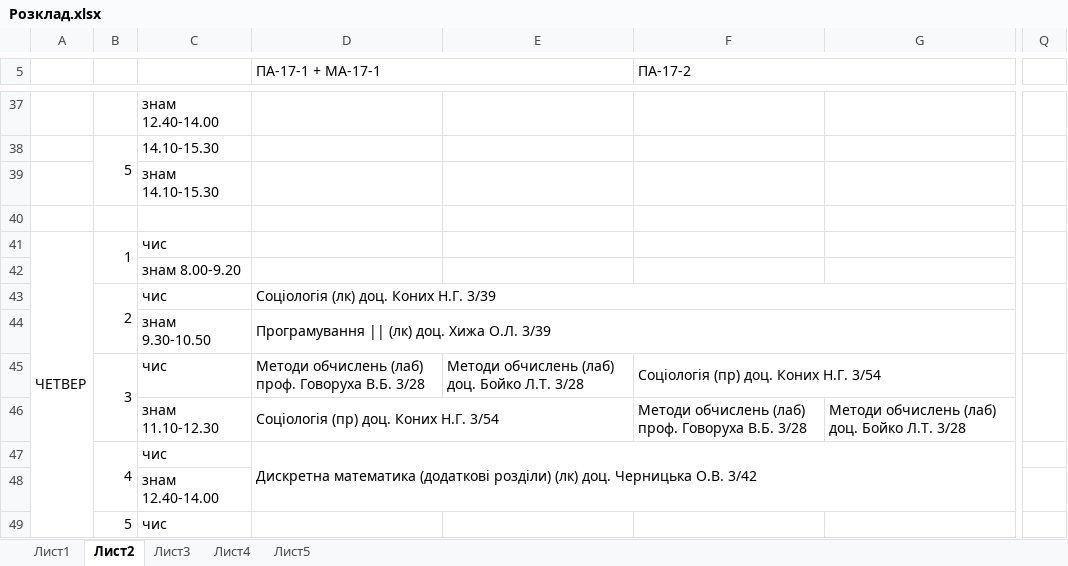
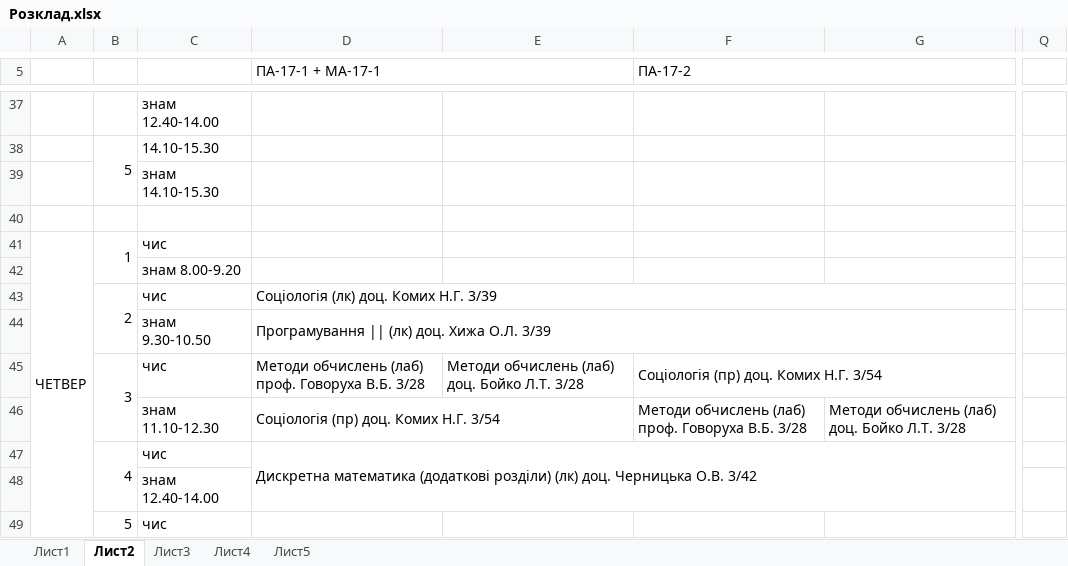
Before and after one commit to PZ-18m/term-1, an Excel workbook: Розклад.xlsx, sheet Лист2, drawn as a sheet; only a part is shown, gaps mark what is left out; values as stored, in another font and other column widths than the file's, no cell formats; conditional formats not drawn; the diff covers the shown part only; the diff names each change by its address in the sheet, - before the commit and + after, or states it on an @@ line.

```diff
--- a/Розклад.xlsx (sheet Лист2)
+++ b/Розклад.xlsx (sheet Лист2)
-Q41:Q42 merged
-D43 (ПА-17-1 + МА-17-1): Соціологія (лк) доц. Коних Н.Г. 3/39
+D43 (ПА-17-1 + МА-17-1): Соціологія (лк) доц. Комих Н.Г. 3/39
-Q43:Q44 merged
-F45 (ПА-17-2): Соціологія (пр) доц. Коних Н.Г. 3/54
+F45 (ПА-17-2): Соціологія (пр) доц. Комих Н.Г. 3/54
-Q45:Q46 merged
-D46 (ПА-17-1 + МА-17-1): Соціологія (пр) доц. Коних Н.Г. 3/54
+D46 (ПА-17-1 + МА-17-1): Соціологія (пр) доц. Комих Н.Г. 3/54
-Q49:Q50 merged
```
Also changed, not shown: 8 edited cells and merged cells elsewhere in this sheet, sheet Лист3, sheet Лист1, sheet Лист5, sheet Лист4, cell formats.
